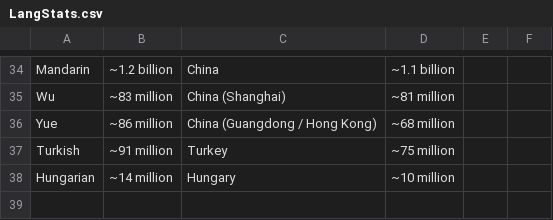
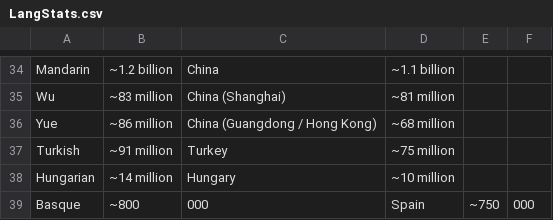
Before and after one commit to ObsidioSteel/linguil, a CSV file: public/data/LangStats.csv, drawn as a sheet; only a part is shown, gaps mark what is left out; the diff names each change by its address in the sheet, - before the commit and + after, or states it on an @@ line.

```diff
--- a/public/data/LangStats.csv
+++ b/public/data/LangStats.csv
+row 39: Basque | ~800 | 000 | Spain | ~750 | 000
```
Also changed, not shown: public/data/LanguageCodes.csv, public/data/MultiLangFamilies.csv, 8 other files.
